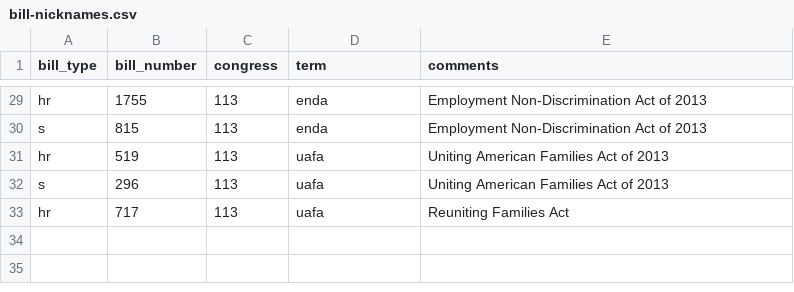
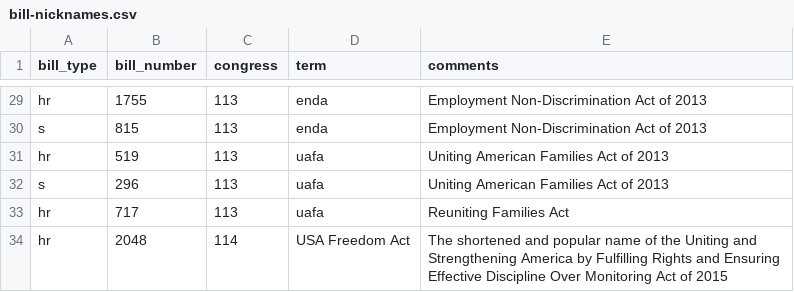
Before and after one commit to unitedstates/bill-nicknames, a CSV file: bill-nicknames.csv, drawn as a sheet; only a part is shown, gaps mark what is left out; the diff names each change by its address in the sheet, - before the commit and + after, or states it on an @@ line.

Commit message:
Added USA Freedom Act

```diff
--- a/bill-nicknames.csv
+++ b/bill-nicknames.csv
+row 34: hr | 2048 | 114 | USA Freedom Act | The shortened and popular name of the Uniting and Strengthening America by Fulfilling Rights and Ensuring Effective Discipline Over Monitoring Act of 2015
```
